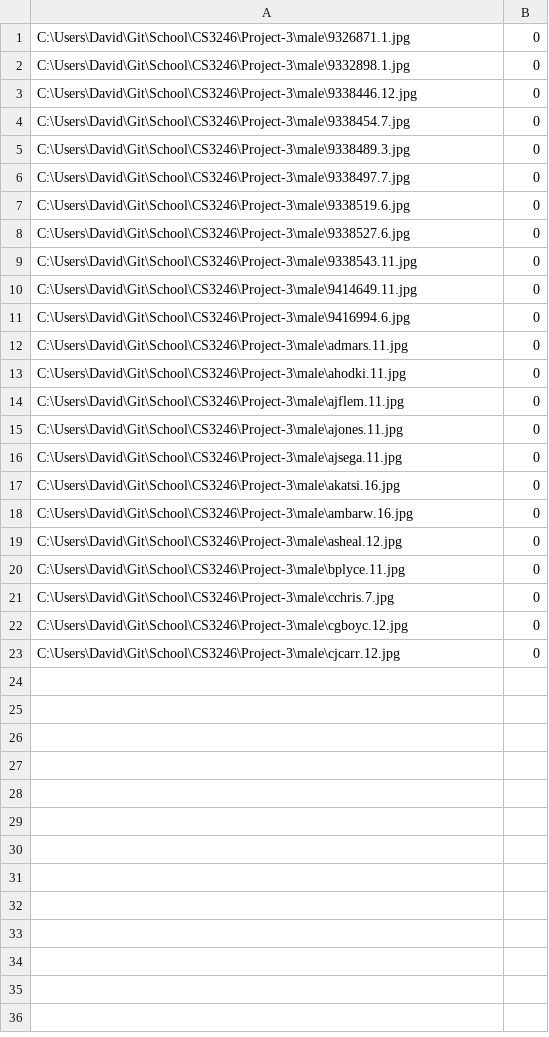
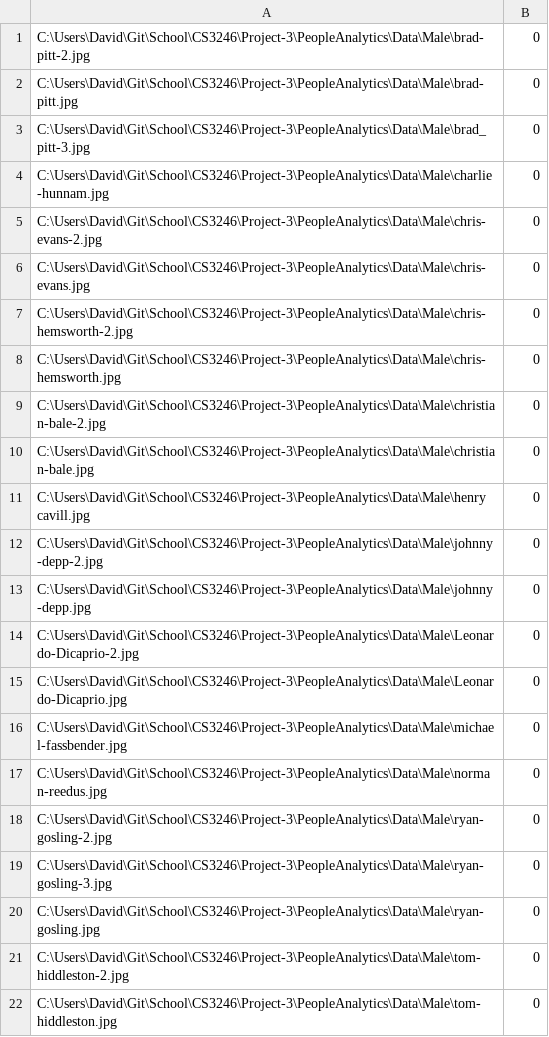
Before and after one commit to davidheryanto/CS3246, a CSV file: Project-3-Java/male.csv, drawn as a sheet.

```diff
--- a/Project-3-Java/male.csv
+++ b/Project-3-Java/male.csv
@@ -1,23 +1,22 @@
-"C:\Users\David\Git\School\CS3246\Project-3\male\9326871.1.jpg","0"
-"C:\Users\David\Git\School\CS3246\Project-3\male\9332898.1.jpg","0"
-"C:\Users\David\Git\School\CS3246\Project-3\male\9338446.12.jpg","0"
-"C:\Users\David\Git\School\CS3246\Project-3\male\9338454.7.jpg","0"
-"C:\Users\David\Git\School\CS3246\Project-3\male\9338489.3.jpg","0"
-"C:\Users\David\Git\School\CS3246\Project-3\male\9338497.7.jpg","0"
-"C:\Users\David\Git\School\CS3246\Project-3\male\9338519.6.jpg","0"
-"C:\Users\David\Git\School\CS3246\Project-3\male\9338527.6.jpg","0"
-"C:\Users\David\Git\School\CS3246\Project-3\male\9338543.11.jpg","0"
-"C:\Users\David\Git\School\CS3246\Project-3\male\9414649.11.jpg","0"
-"C:\Users\David\Git\School\CS3246\Project-3\male\9416994.6.jpg","0"
-"C:\Users\David\Git\School\CS3246\Project-3\male\admars.11.jpg","0"
-"C:\Users\David\Git\School\CS3246\Project-3\male\ahodki.11.jpg","0"
-"C:\Users\David\Git\School\CS3246\Project-3\male\ajflem.11.jpg","0"
-"C:\Users\David\Git\School\CS3246\Project-3\male\ajones.11.jpg","0"
-"C:\Users\David\Git\School\CS3246\Project-3\male\ajsega.11.jpg","0"
-"C:\Users\David\Git\School\CS3246\Project-3\male\akatsi.16.jpg","0"
-"C:\Users\David\Git\School\CS3246\Project-3\male\ambarw.16.jpg","0"
-"C:\Users\David\Git\School\CS3246\Project-3\male\asheal.12.jpg","0"
-"C:\Users\David\Git\School\CS3246\Project-3\male\bplyce.11.jpg","0"
-"C:\Users\David\Git\School\CS3246\Project-3\male\cchris.7.jpg","0"
-"C:\Users\David\Git\School\CS3246\Project-3\male\cgboyc.12.jpg","0"
-"C:\Users\David\Git\School\CS3246\Project-3\male\cjcarr.12.jpg","0"
+"C:\Users\David\Git\School\CS3246\Project-3\PeopleAnalytics\Data\Male\brad-pitt-2.jpg","0"
+"C:\Users\David\Git\School\CS3246\Project-3\PeopleAnalytics\Data\Male\brad-pitt.jpg","0"
+"C:\Users\David\Git\School\CS3246\Project-3\PeopleAnalytics\Data\Male\brad_pitt-3.jpg","0"
+"C:\Users\David\Git\School\CS3246\Project-3\PeopleAnalytics\Data\Male\charlie-hunnam.jpg","0"
+"C:\Users\David\Git\School\CS3246\Project-3\PeopleAnalytics\Data\Male\chris-evans-2.jpg","0"
+"C:\Users\David\Git\School\CS3246\Project-3\PeopleAnalytics\Data\Male\chris-evans.jpg","0"
+"C:\Users\David\Git\School\CS3246\Project-3\PeopleAnalytics\Data\Male\chris-hemsworth-2.jpg","0"
+"C:\Users\David\Git\School\CS3246\Project-3\PeopleAnalytics\Data\Male\chris-hemsworth.jpg","0"
+"C:\Users\David\Git\School\CS3246\Project-3\PeopleAnalytics\Data\Male\christian-bale-2.jpg","0"
+"C:\Users\David\Git\School\CS3246\Project-3\PeopleAnalytics\Data\Male\christian-bale.jpg","0"
+"C:\Users\David\Git\School\CS3246\Project-3\PeopleAnalytics\Data\Male\henry cavill.jpg","0"
+"C:\Users\David\Git\School\CS3246\Project-3\PeopleAnalytics\Data\Male\johnny-depp-2.jpg","0"
+"C:\Users\David\Git\School\CS3246\Project-3\PeopleAnalytics\Data\Male\johnny-depp.jpg","0"
+"C:\Users\David\Git\School\CS3246\Project-3\PeopleAnalytics\Data\Male\Leonardo-Dicaprio-2.jpg","0"
+"C:\Users\David\Git\School\CS3246\Project-3\PeopleAnalytics\Data\Male\Leonardo-Dicaprio.jpg","0"
+"C:\Users\David\Git\School\CS3246\Project-3\PeopleAnalytics\Data\Male\michael-fassbender.jpg","0"
+"C:\Users\David\Git\School\CS3246\Project-3\PeopleAnalytics\Data\Male\norman-reedus.jpg","0"
+"C:\Users\David\Git\School\CS3246\Project-3\PeopleAnalytics\Data\Male\ryan-gosling-2.jpg","0"
+"C:\Users\David\Git\School\CS3246\Project-3\PeopleAnalytics\Data\Male\ryan-gosling-3.jpg","0"
+"C:\Users\David\Git\School\CS3246\Project-3\PeopleAnalytics\Data\Male\ryan-gosling.jpg","0"
+"C:\Users\David\Git\School\CS3246\Project-3\PeopleAnalytics\Data\Male\tom-hiddleston-2.jpg","0"
+"C:\Users\David\Git\School\CS3246\Project-3\PeopleAnalytics\Data\Male\tom-hiddleston.jpg","0"
```
Also changed, not shown: Project-3-Java/female.csv, 7 other files.
